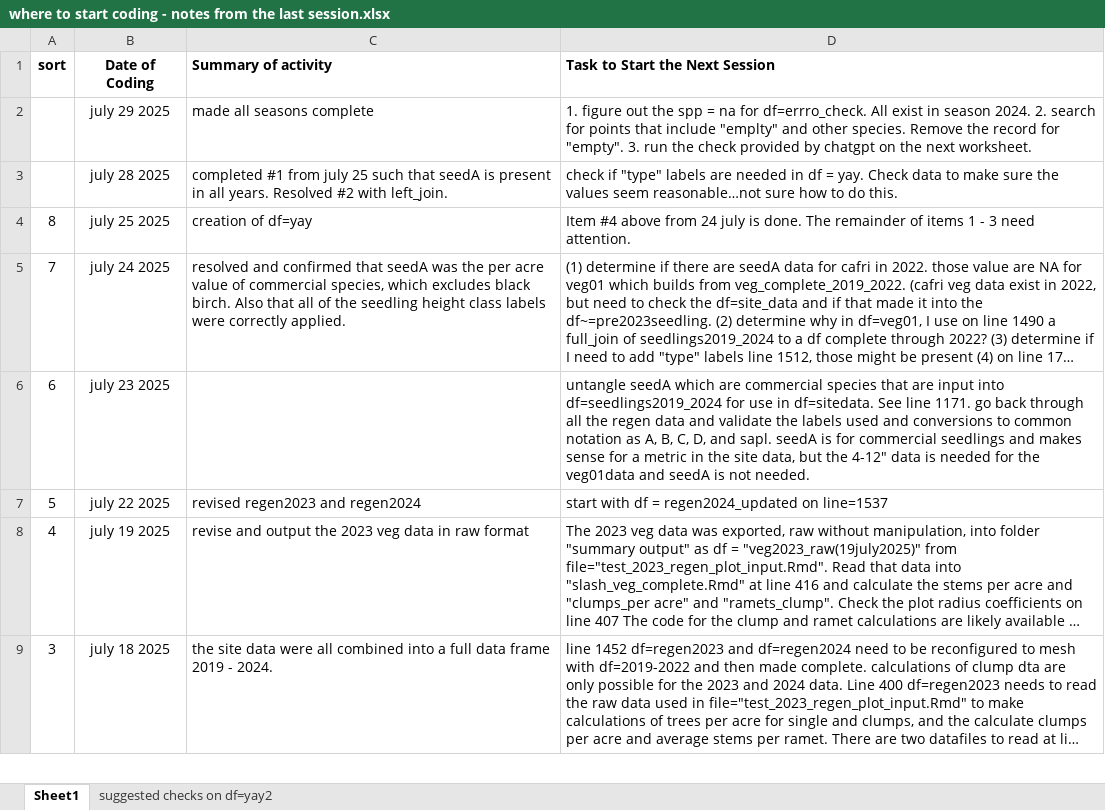
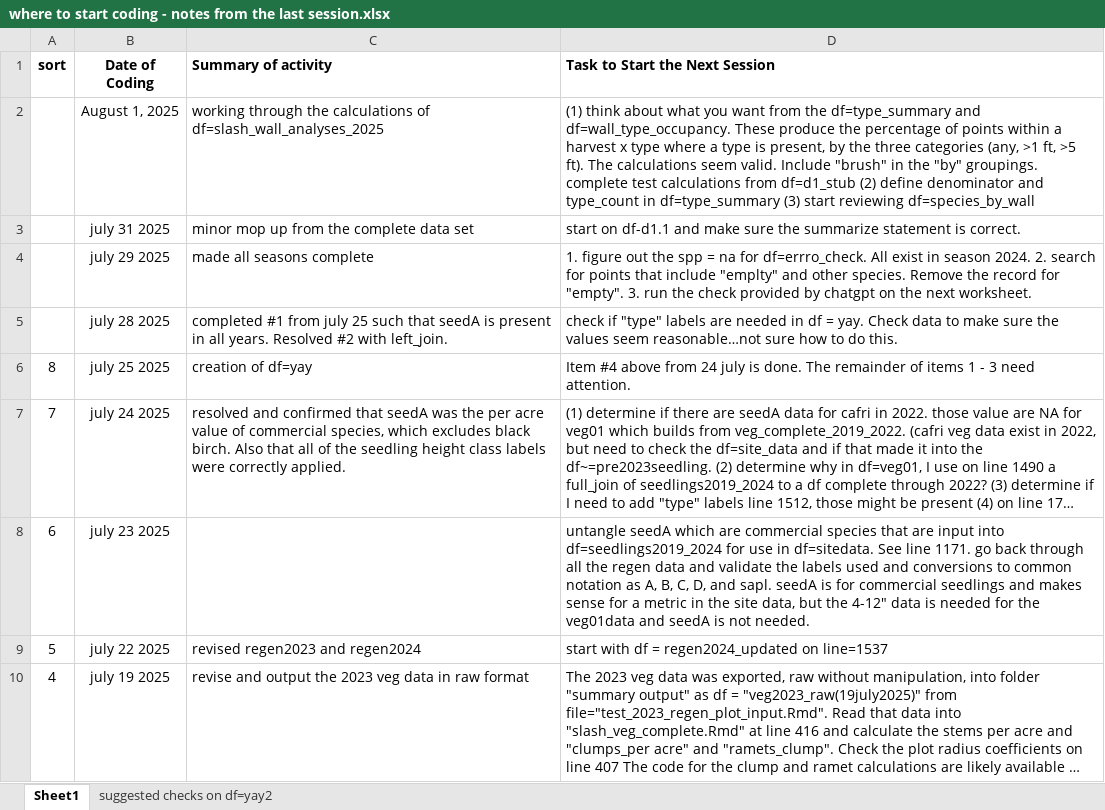
Before and after one commit to peter-smallidge/slash-wall-vegetation, an Excel workbook: where to start coding - notes from the last session.xlsx, sheet Sheet1, drawn as a sheet; only a part is shown; the shorter side is filled out with more unchanged rows; long unchanged cells end in …; values as stored, in another font and other column widths than the file's, no borders; the diff names each change by its address in the sheet, - before the commit and + after, or states it on an @@ line.

Commit message:
started working through the df for analysis of data.

```diff
--- a/where to start coding - notes from the last session.xlsx (sheet Sheet1)
+++ b/where to start coding - notes from the last session.xlsx (sheet Sheet1)
+row 2:  | August 1, 2025 | working through the calculations of df=slash_wall_analyses_2025 | (1) think about what you want from the df=type_summary and df=wall_type_occupancy. These produce the percentage of points within a harvest x type where a type is present, by the three categories (any, >1 ft, >5 ft). The calculations seem valid. Include "brush" in the "by" groupings. complete test calculations from df=d1_stub (2) define denominator and type_count in df=type_summary (3) start reviewing df=species_by_wall
+row 3:  | july 31 2025 | minor mop up from the complete data set | start on df-d1.1 and make sure the summarize statement is correct.
```
Also changed, not shown: summary output/sample_size_table(31july2025).xlsx, 2 other files.
